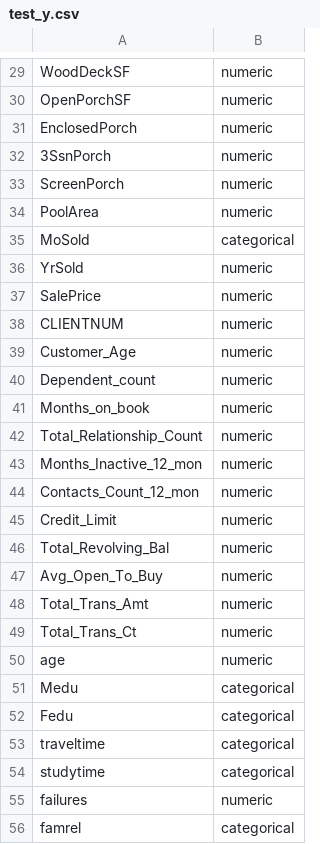
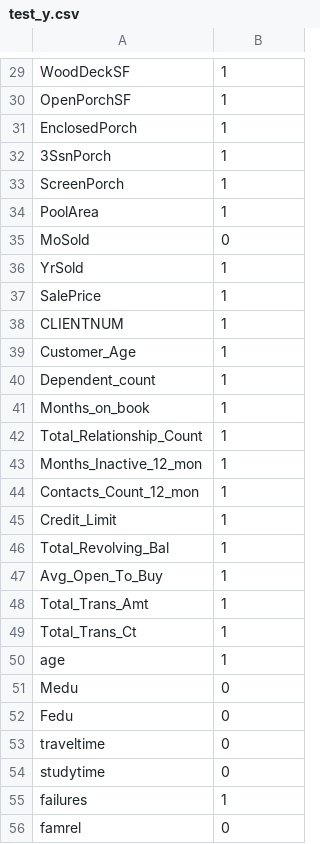
Before and after one commit to naberdam/TDS_final_project, a CSV file: test_y.csv, drawn as a sheet; only a part is shown, gaps mark what is left out; the diff covers the shown part only; the diff names each change by its address in the sheet, - before the commit and + after, or states it on an @@ line.

Commit message:
change numeric to 1 and categorial 0

```diff
--- a/test_y.csv
+++ b/test_y.csv
-B29:B34: numeric
+B29:B34: 1
-B35: categorical
+B35: 0
-B36:B50: numeric
+B36:B50: 1
-B51:B54: categorical
+B51:B54: 0
-B55: numeric
+B55: 1
-B56: categorical
+B56: 0
```
Also changed, not shown: 84 edited cells elsewhere in this file, 2 other files.
